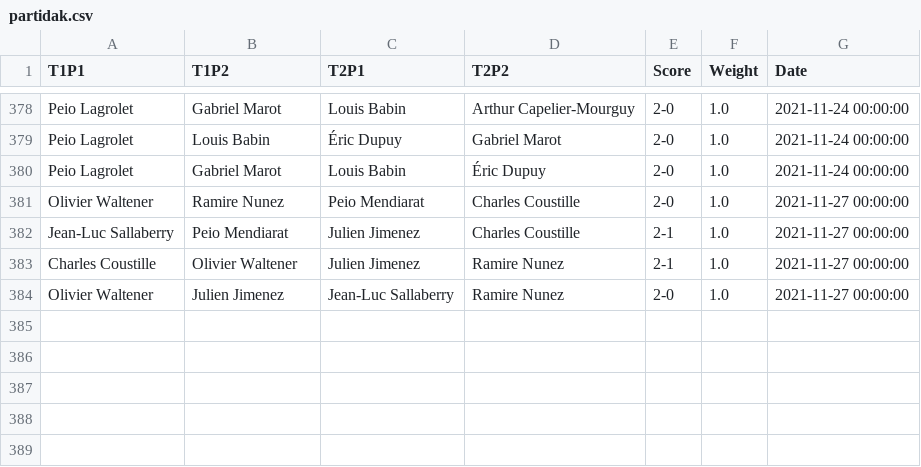
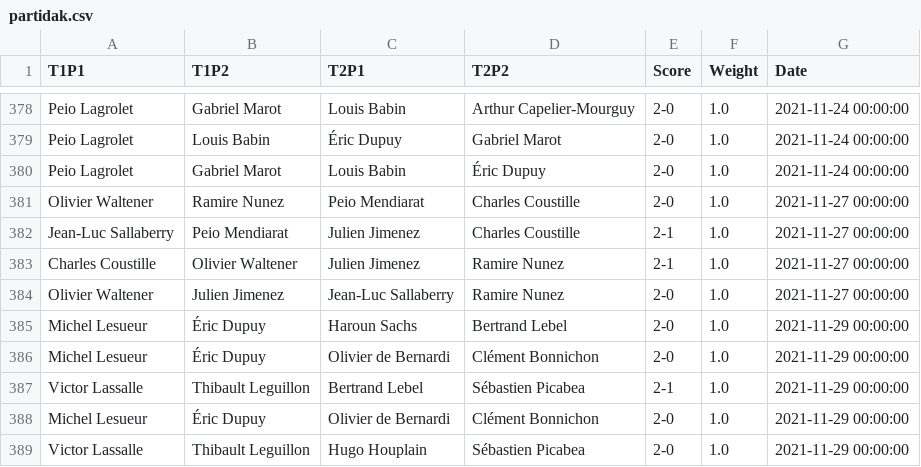
Before and after one commit to respatte/PartidaAntolatzekoMaila, a CSV file: partidak.csv, drawn as a sheet; only a part is shown, gaps mark what is left out; the diff names each change by its address in the sheet, - before the commit and + after, or states it on an @@ line.

```diff
--- a/partidak.csv
+++ b/partidak.csv
+row 385: Michel Lesueur | Éric Dupuy | Haroun Sachs | Bertrand Lebel | 2-0 | 1.0 | 2021-11-29 00:00:00
+row 386: Michel Lesueur | Éric Dupuy | Olivier de Bernardi | Clément Bonnichon | 2-0 | 1.0 | 2021-11-29 00:00:00
+row 387: Victor Lassalle | Thibault Leguillon | Bertrand Lebel | Sébastien Picabea | 2-1 | 1.0 | 2021-11-29 00:00:00
+row 388: Michel Lesueur | Éric Dupuy | Olivier de Bernardi | Clément Bonnichon | 2-0 | 1.0 | 2021-11-29 00:00:00
+row 389: Victor Lassalle | Thibault Leguillon | Hugo Houplain | Sébastien Picabea | 2-0 | 1.0 | 2021-11-29 00:00:00
```
Also changed, not shown: pilotari_historio/ClémentBonnichon.csv, pilotari_historio/MichelLesueur.csv, 9 other files.
